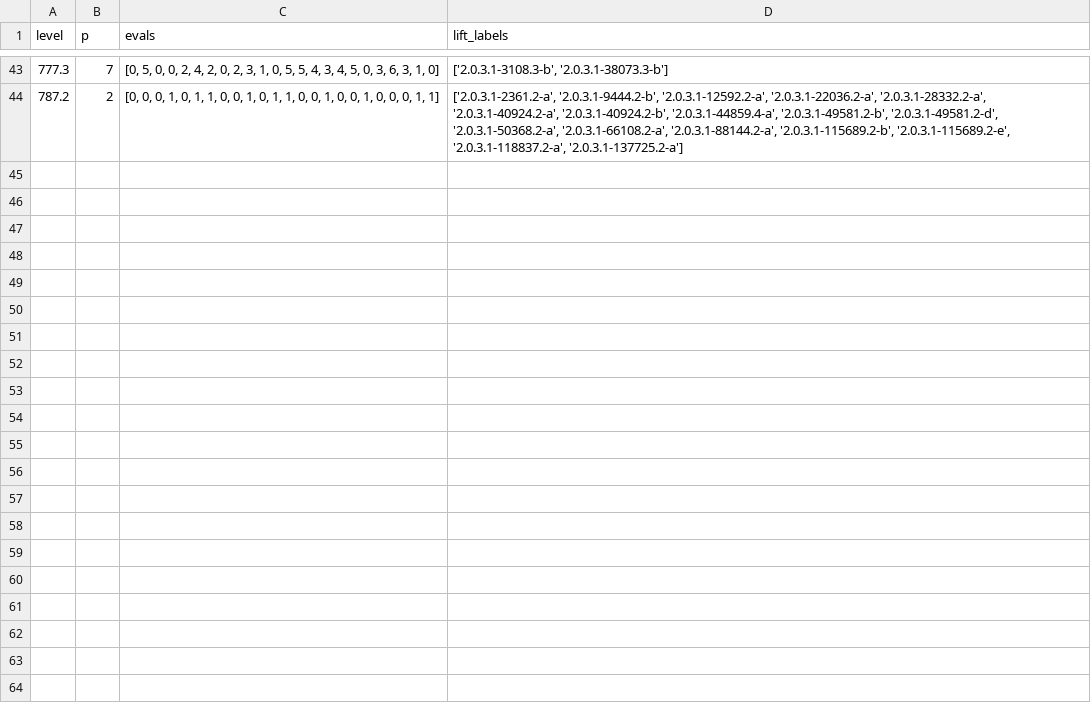
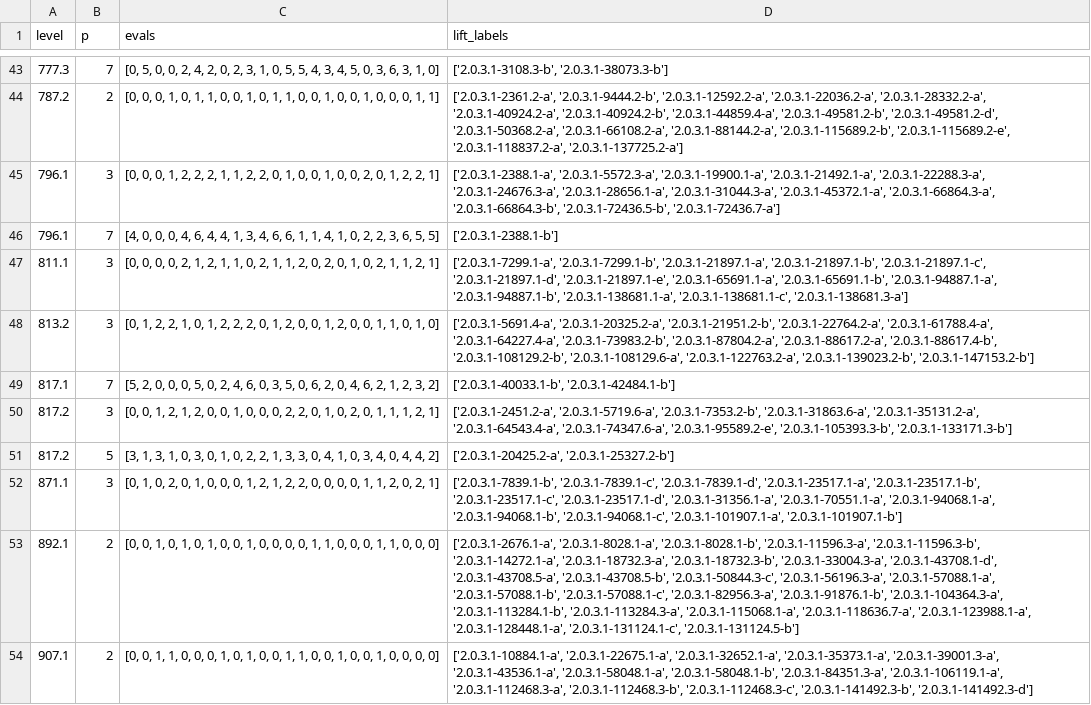
Before and after one commit to havarddj/ethereal-BMF, a CSV file: sage/d3_liftable.csv, drawn as a sheet; only a part is shown, gaps mark what is left out; the diff names each change by its address in the sheet, - before the commit and + after, or states it on an @@ line.

```diff
--- a/sage/d3_liftable.csv
+++ b/sage/d3_liftable.csv
+row 45: 796.1 | 3 | [0, 0, 0, 1, 2, 2, 2, 1, 1, 2, 2, 0, 1, 0, 0, 1, 0, 0, 2, 0, 1, 2, 2, 1] | ['2.0.3.1-2388.1-a', '2.0.3.1-5572.3-a', '2.0.3.1-19900.1-a', '2.0.3.1-21492.1-a', '2.0.3.1-22288.3-a', '2.0.3.1-24676.3-a', '2.0.3.1-28656.1-a', '2.0.3.1-31044.3-a', '2.0.3.1-45372.1-a', '2.0.3.1-66864.3-a', '2.0.3.1-66864.3-b', '2.0.3.1-72436.5-b', '2.0.3.1-72436.7-a']
+row 46: 796.1 | 7 | [4, 0, 0, 0, 4, 6, 4, 4, 1, 3, 4, 6, 6, 1, 1, 4, 1, 0, 2, 2, 3, 6, 5, 5] | ['2.0.3.1-2388.1-b']
+row 47: 811.1 | 3 | [0, 0, 0, 0, 2, 1, 2, 1, 1, 0, 2, 1, 1, 2, 0, 2, 0, 1, 0, 2, 1, 1, 2, 1] | ['2.0.3.1-7299.1-a', '2.0.3.1-7299.1-b', '2.0.3.1-21897.1-a', '2.0.3.1-21897.1-b', '2.0.3.1-21897.1-c', '2.0.3.1-21897.1-d', '2.0.3.1-21897.1-e', '2.0.3.1-65691.1-a', '2.0.3.1-65691.1-b', '2.0.3.1-94887.1-a', '2.0.3.1-94887.1-b', '2.0.3.1-138681.1-a', '2.0.3.1-138681.1-c', '2.0.3.1-138681.3-a']
+row 48: 813.2 | 3 | [0, 1, 2, 2, 1, 0, 1, 2, 2, 2, 0, 1, 2, 0, 0, 1, 2, 0, 0, 1, 1, 0, 1, 0] | ['2.0.3.1-5691.4-a', '2.0.3.1-20325.2-a', '2.0.3.1-21951.2-b', '2.0.3.1-22764.2-a', '2.0.3.1-61788.4-a', '2.0.3.1-64227.4-a', '2.0.3.1-73983.2-b', '2.0.3.1-87804.2-a', '2.0.3.1-88617.2-a', '2.0.3.1-88617.4-b', '2.0.3.1-108129.2-b', '2.0.3.1-108129.6-a', '2.0.3.1-122763.2-a', '2.0.3.1-139023.2-b', '2.0.3.1-147153.2-b']
+row 49: 817.1 | 7 | [5, 2, 0, 0, 0, 5, 0, 2, 4, 6, 0, 3, 5, 0, 6, 2, 0, 4, 6, 2, 1, 2, 3, 2] | ['2.0.3.1-40033.1-b', '2.0.3.1-42484.1-b']
+row 50: 817.2 | 3 | [0, 0, 1, 2, 1, 2, 0, 0, 1, 0, 0, 0, 2, 2, 0, 1, 0, 2, 0, 1, 1, 1, 2, 1] | ['2.0.3.1-2451.2-a', '2.0.3.1-5719.6-a', '2.0.3.1-7353.2-b', '2.0.3.1-31863.6-a', '2.0.3.1-35131.2-a', '2.0.3.1-64543.4-a', '2.0.3.1-74347.6-a', '2.0.3.1-95589.2-e', '2.0.3.1-105393.3-b', '2.0.3.1-133171.3-b']
+row 51: 817.2 | 5 | [3, 1, 3, 1, 0, 3, 0, 1, 0, 2, 2, 1, 3, 3, 0, 4, 1, 0, 3, 4, 0, 4, 4, 2] | ['2.0.3.1-20425.2-a', '2.0.3.1-25327.2-b']
+row 52: 871.1 | 3 | [0, 1, 0, 2, 0, 1, 0, 0, 0, 1, 2, 1, 2, 2, 0, 0, 0, 0, 1, 1, 2, 0, 2, 1] | ['2.0.3.1-7839.1-b', '2.0.3.1-7839.1-c', '2.0.3.1-7839.1-d', '2.0.3.1-23517.1-a', '2.0.3.1-23517.1-b', '2.0.3.1-23517.1-c', '2.0.3.1-23517.1-d', '2.0.3.1-31356.1-a', '2.0.3.1-70551.1-a', '2.0.3.1-94068.1-a', '2.0.3.1-94068.1-b', '2.0.3.1-94068.1-c', '2.0.3.1-101907.1-a', '2.0.3.1-101907.1-b']
+row 53: 892.1 | 2 | [0, 0, 1, 0, 1, 0, 1, 0, 0, 1, 0, 0, 0, 0, 1, 1, 0, 0, 0, 1, 1, 0, 0, 0] | ['2.0.3.1-2676.1-a', '2.0.3.1-8028.1-a', '2.0.3.1-8028.1-b', '2.0.3.1-11596.3-a', '2.0.3.1-11596.3-b', '2.0.3.1-14272.1-a', '2.0.3.1-18732.3-a', '2.0.3.1-18732.3-b', '2.0.3.1-33004.3-a', '2.0.3.1-43708.1-d', '2.0.3.1-43708.5-a', '2.0.3.1-43708.5-b', '2.0.3.1-50844.3-c', '2.0.3.1-56196.3-a', '2.0.3.1-57088.1-a', '2.0.3.1-57088.1-b', '2.0.3.1-57088.1-c', '2.0.3.1-82956.3-a', '2.0.3.1-91876.1-b', '2.0.3.1-104364.3-a', '2.0.3.1-113284.1-b', '2.0.3.1-113284.3-a', '2.0.3.1-115068.1-a', '2.0.3.1-118636.7-a', '2.0.3.1-123988.1-a', '2.0.3.1-128448.1-a', '2.0.3.1-131124.1-c', '2.0.3.1-131124.5-b']
+row 54: 907.1 | 2 | [0, 0, 1, 1, 0, 0, 0, 1, 0, 1, 0, 0, 1, 1, 0, 0, 1, 0, 0, 1, 0, 0, 0, 0] | ['2.0.3.1-10884.1-a', '2.0.3.1-22675.1-a', '2.0.3.1-32652.1-a', '2.0.3.1-35373.1-a', '2.0.3.1-39001.3-a', '2.0.3.1-43536.1-a', '2.0.3.1-58048.1-a', '2.0.3.1-58048.1-b', '2.0.3.1-84351.3-a', '2.0.3.1-106119.1-a', '2.0.3.1-112468.3-a', '2.0.3.1-112468.3-b', '2.0.3.1-112468.3-c', '2.0.3.1-141492.3-b', '2.0.3.1-141492.3-d']
```
Also changed, not shown: data/nonEis_d1.csv, data/nonEis_d11.csv, 9 other files.
